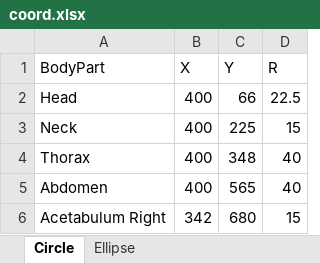
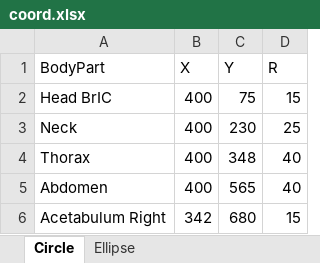
Before and after one commit to alang24/Visualization-InjuryProbability, an Excel workbook: coord.xlsx, sheet Circle, drawn as a sheet; only a part is shown; values as stored, in another font and other column widths than the file's, no borders; removed rows and columns are numbered as before the commit, all else as after; the diff names each change by its address in the sheet, - before the commit and + after, or states it on an @@ line.

```diff
--- a/coord.xlsx (sheet Circle)
+++ b/coord.xlsx (sheet Circle)
-row 2: Head | 400 | 66 | 22.5
+row 2: Head BrIC | 400 | 75 | 15
-C3 (Y): 225
+C3 (Y): 230
-D3 (R): 15
+D3 (R): 25
```
Also changed, not shown: sheet Ellipse, simulation_matrix.xlsx, 4 other files.
